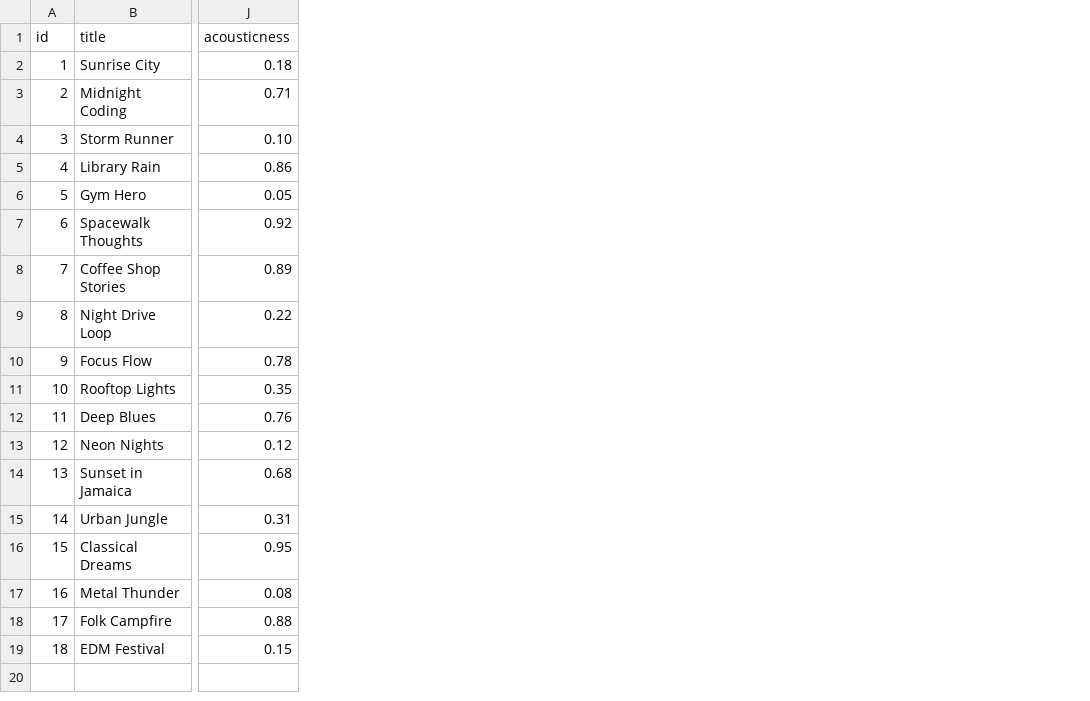
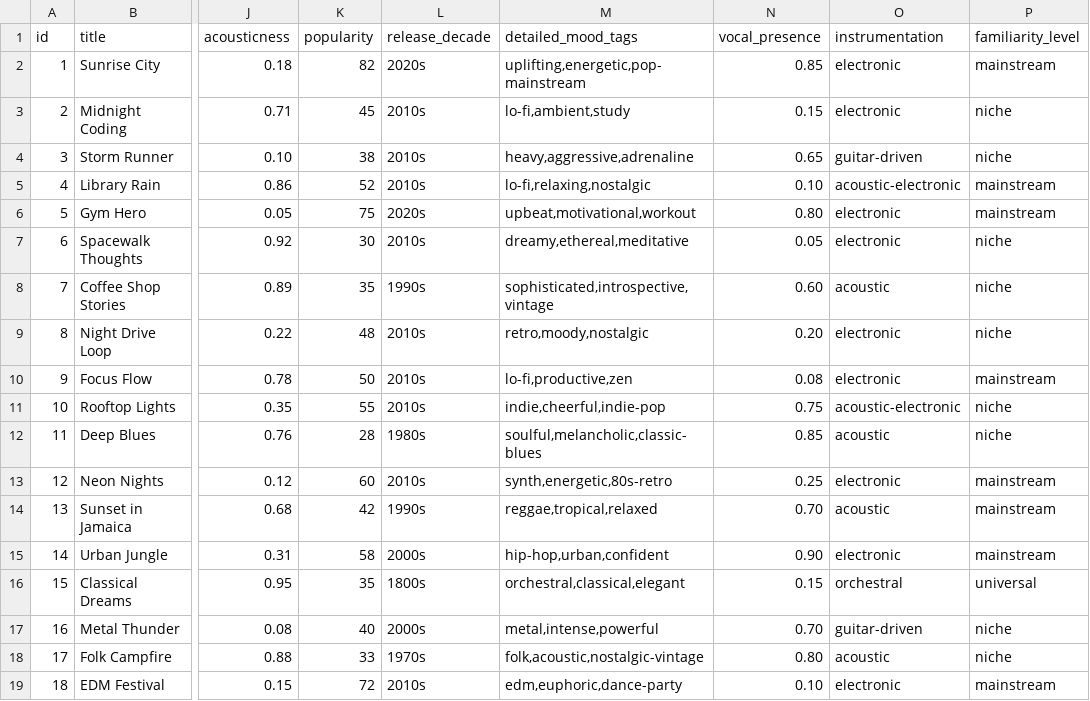
Before and after one commit to codebyashwini/ai110-module3show-musicrecommendersimulation-starter, a CSV file: data/songs.csv, drawn as a sheet; only a part is shown, gaps mark what is left out; the diff names each change by its address in the sheet, - before the commit and + after, or states it on an @@ line.

```diff
--- a/data/songs.csv
+++ b/data/songs.csv
+column K (popularity), rows 2-19: 82 | 45 | 38 | 52 | 75 | 30 | 35 | 48 | 50 | 55 | 28 | 60 | 42 | 58 | 35 | 40 | 33 | 72
+column L (release_decade), rows 2-19: 2020s | 2010s | 2010s | 2010s | 2020s | 2010s | 1990s | 2010s | 2010s | 2010s | 1980s | 2010s | 1990s | 2000s | 1800s | 2000s | 1970s | 2010s
+column M (detailed_mood_tags), rows 2-19: uplifting,energetic,pop-mainstream | lo-fi,ambient,study | heavy,aggressive,adrenaline | lo-fi,relaxing,nostalgic | upbeat,motivational,workout | dreamy,ethereal,meditative | sophisticated,introspective,vintage | retro,moody,nostalgic | lo-fi,productive,zen | indie,cheerful,indie-pop | soulful,melancholic,classic-blues | synth,energetic,80s-retro | reggae,tropical,relaxed | hip-hop,urban,confident | orchestral,classical,elegant | metal,intense,powerful | folk,acoustic,nostalgic-vintage | edm,euphoric,dance-party
+column N (vocal_presence), rows 2-19: 0.85 | 0.15 | 0.65 | 0.10 | 0.80 | 0.05 | 0.60 | 0.20 | 0.08 | 0.75 | 0.85 | 0.25 | 0.70 | 0.90 | 0.15 | 0.70 | 0.80 | 0.10
+column O (instrumentation), rows 2-19: electronic | electronic | guitar-driven | acoustic-electronic | electronic | electronic | acoustic | electronic | electronic | acoustic-electronic | acoustic | electronic | acoustic | electronic | orchestral | guitar-driven | acoustic | electronic
+column P (familiarity_level), rows 2-19: mainstream | niche | niche | mainstream | mainstream | niche | niche | niche | mainstream | niche | niche | mainstream | mainstream | mainstream | universal | niche | niche | mainstream
```
Also changed, not shown: 4 other files.
